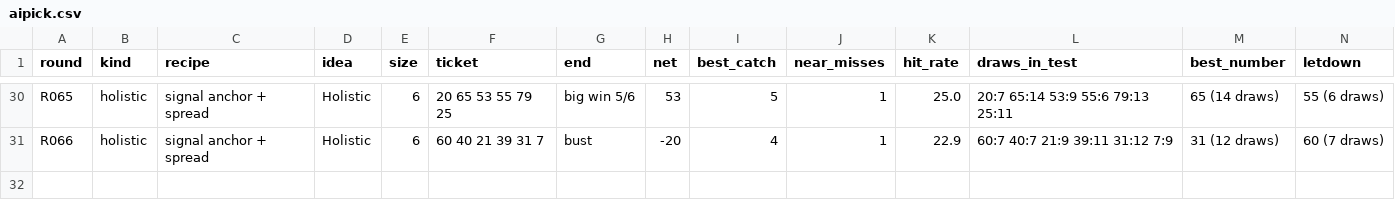
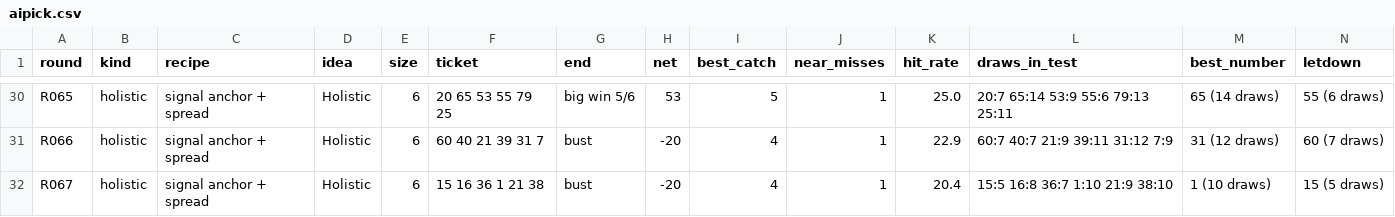
Before and after one commit to daryl01777-stack/keno-data, a CSV file: ledger/aipick.csv, drawn as a sheet; only a part is shown, gaps mark what is left out; rows hold the shown columns only; the diff names each change by its address in the sheet, - before the commit and + after, or states it on an @@ line.

```diff
--- a/ledger/aipick.csv
+++ b/ledger/aipick.csv
+row 32: R067 | holistic | signal anchor + spread | Holistic | 6 | 15 16 36 1 21 38 | bust | -20 | 4 | 1 | 20.4 | 15:5 16:8 36:7 1:10 21:9 38:10 | 1 (10 draws) | 15 (5 draws)
```
Also changed, not shown: ledger/aibuilds.csv, ledger/leaderboard.csv, 7 other files.
